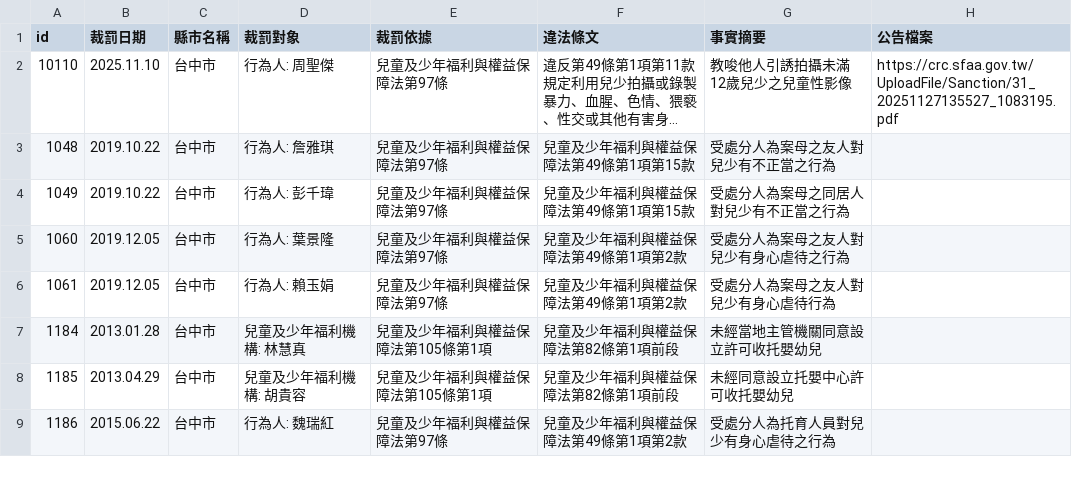
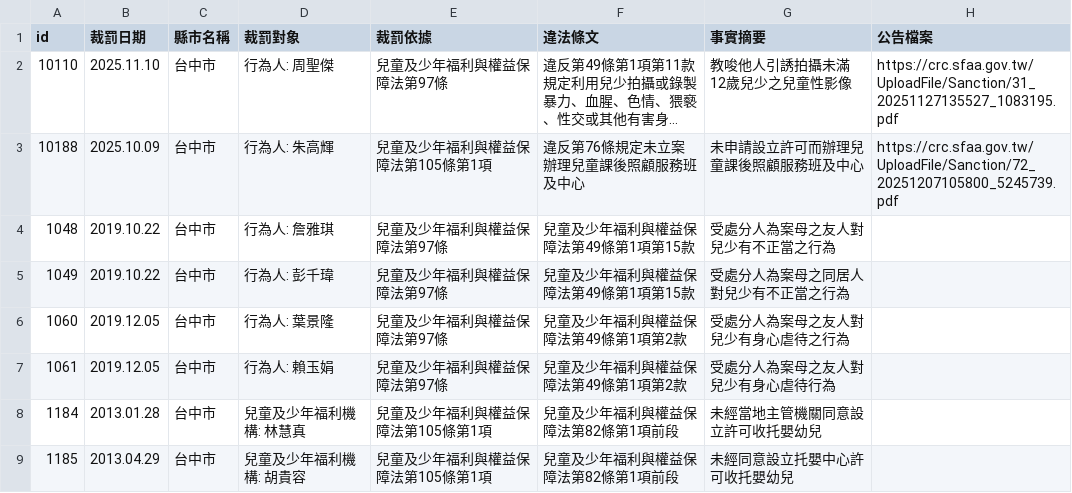
Before and after one commit to kiang/crc.sfaa.gov.tw, a CSV file: data/台中市.csv, drawn as a sheet; only a part is shown; the shorter side is filled out with more unchanged rows; long unchanged cells end in …; the diff names each change by its address in the sheet, - before the commit and + after, or states it on an @@ line.

```diff
--- a/data/台中市.csv
+++ b/data/台中市.csv
+row 3: 10188 | 2025.10.09 | 台中市 | 行為人: 朱高輝 | 兒童及少年福利與權益保障法第105條第1項 | 違反第76條規定未立案辦理兒童課後照顧服務班及中心 | 未申請設立許可而辦理兒童課後照顧服務班及中心 | https://crc.sfaa.gov.tw/UploadFile/Sanction/72_20251207105800_5245739.pdf
```
Also changed, not shown: 2 other files.
